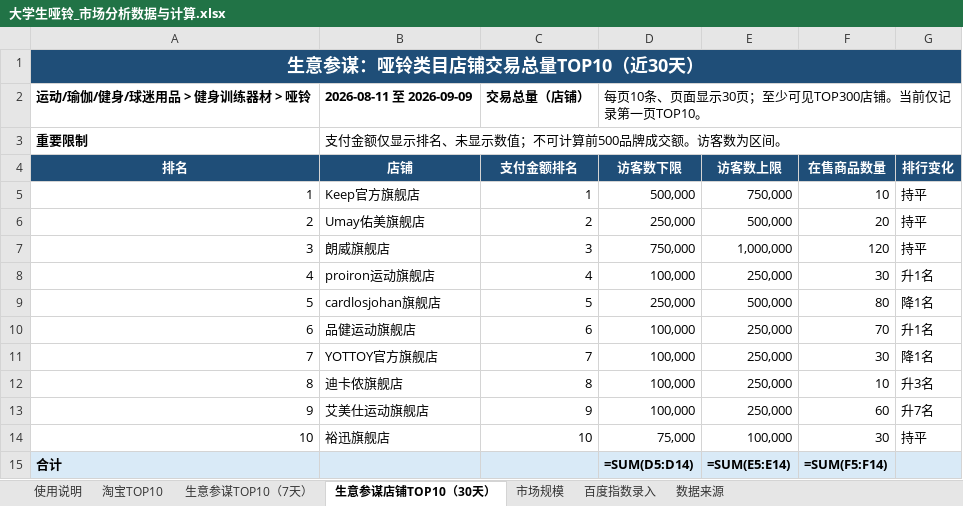
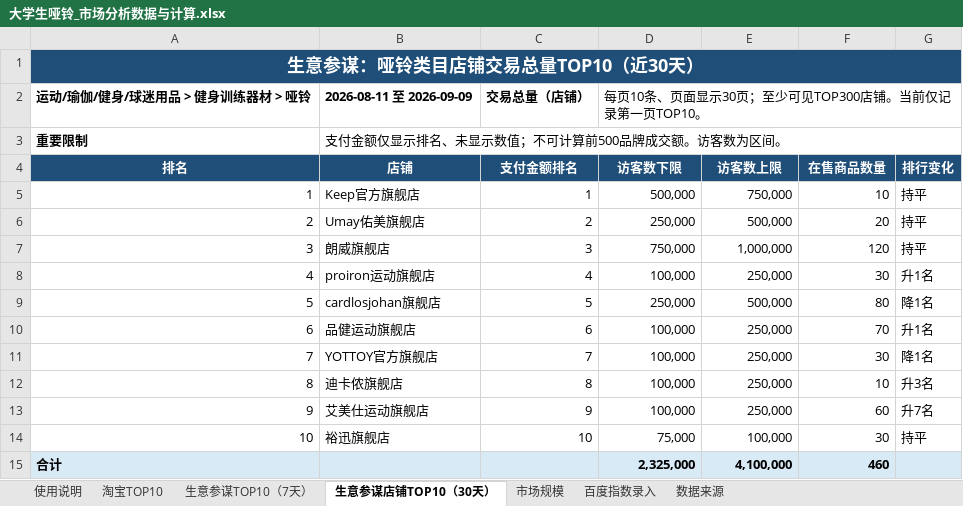
Before and after one commit to Loglog3508/Omori-s-Codings, an Excel workbook: 课程/商务数据分析/大学生哑铃_市场分析数据与计算.xlsx, sheet 生意参谋店铺TOP10（30天）, drawn as a sheet; values as stored, in another font and other column widths than the file's, no borders; formulas without a stored value are shown as written; the diff names each change by its address in the sheet, - before the commit and + after, or states it on an @@ line.

```diff
--- a/课程/商务数据分析/大学生哑铃_市场分析数据与计算.xlsx (sheet 生意参谋店铺TOP10（30天）)
+++ b/课程/商务数据分析/大学生哑铃_市场分析数据与计算.xlsx (sheet 生意参谋店铺TOP10（30天）)
-D15 (访客数下限): =SUM(D5:D14)
+D15 (访客数下限): 2,325,000
-E15 (访客数上限): =SUM(E5:E14)
+E15 (访客数上限): 4,100,000
-F15 (在售商品数量): =SUM(F5:F14)
+F15 (在售商品数量): 460
```
Also changed, not shown: sheet 百度指数录入, sheet 淘宝TOP10, sheet 市场规模, sheet 生意参谋TOP10（7天）, 35 other files.
